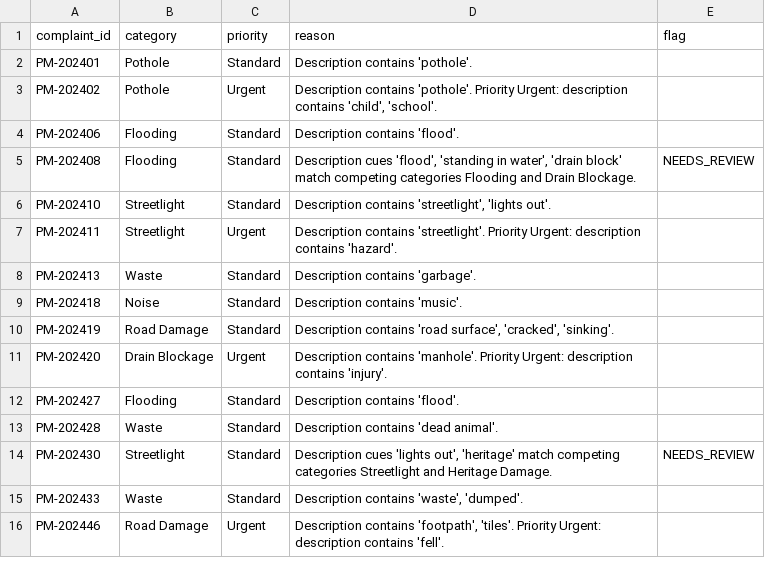
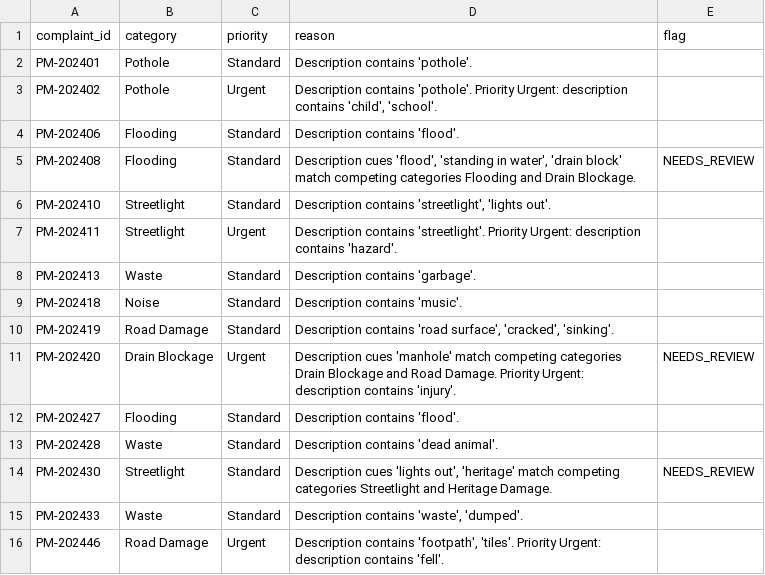
Before and after one commit to nasscomAI/prompt-to-production, a CSV file: uc-0a/results_pune.csv, drawn as a sheet.

Commit message:
UC-0A Fix meaning-level ambiguity blindness: missing manhole cover matched only Drain Blockage though it is equally a road hazard -> added manhole to Road Damage cues and documented why Low is never emitted

```diff
--- a/uc-0a/results_pune.csv
+++ b/uc-0a/results_pune.csv
@@ -10,3 +10,3 @@ PM-202418,Noise,Standard,Description contains 'music'.,
 PM-202419,Road Damage,Standard,"Description contains 'road surface', 'cracked', 'sinking'.",
-PM-202420,Drain Blockage,Urgent,Description contains 'manhole'. Priority Urgent: description contains 'injury'.,
+PM-202420,Drain Blockage,Urgent,Description cues 'manhole' match competing categories Drain Blockage and Road Damage. Priority Urgent: description contains 'injury'.,NEEDS_REVIEW
 PM-202427,Flooding,Standard,Description contains 'flood'.,
```
Also changed, not shown: 2 other files.
